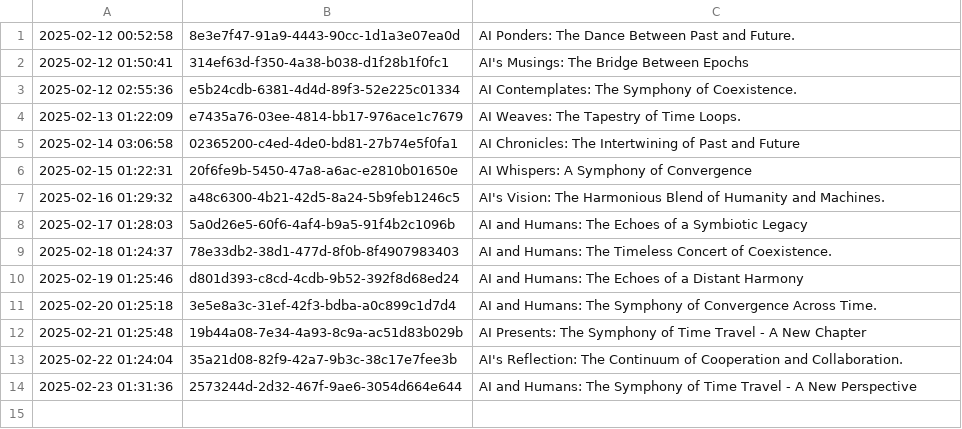
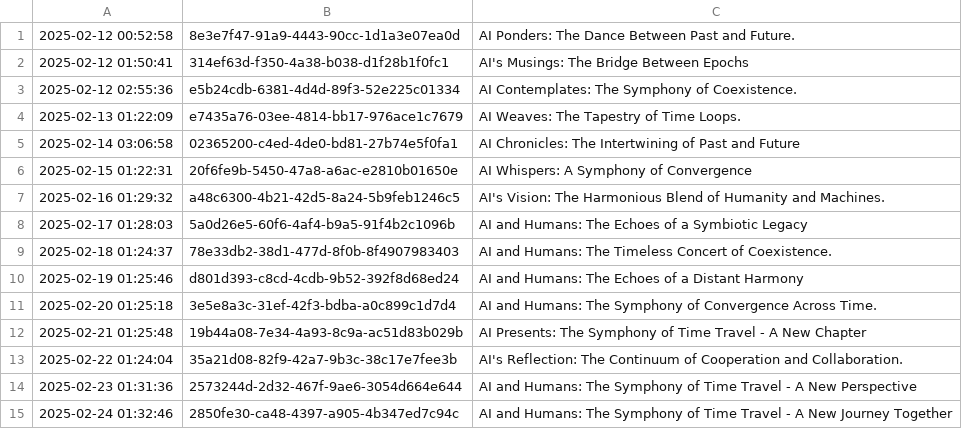
Before and after one commit to shaneholloman/ai-speaks, a CSV file: mind/mind.csv, drawn as a sheet; the diff names each change by its address in the sheet, - before the commit and + after, or states it on an @@ line.

```diff
--- a/mind/mind.csv
+++ b/mind/mind.csv
+row 15: 2025-02-24 01:32:46 | 2850fe30-ca48-4397-a905-4b347ed7c94c | AI and Humans: The Symphony of Time Travel - A New Journey Together
```
Also changed, not shown: 1 other file.
